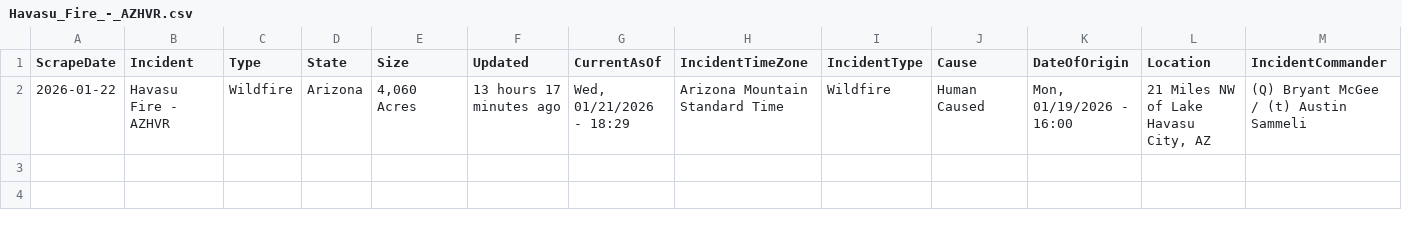
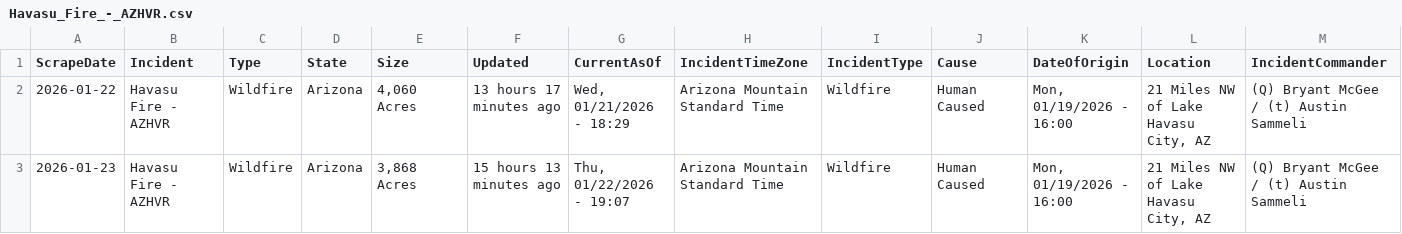
Before and after one commit to mandarc64/inciweb-wildfire-data, a CSV file: inciweb_data/Havasu_Fire_-_AZHVR.csv, drawn as a sheet; only a part is shown; rows hold the shown columns only; the diff names each change by its address in the sheet, - before the commit and + after, or states it on an @@ line.

```diff
--- a/inciweb_data/Havasu_Fire_-_AZHVR.csv
+++ b/inciweb_data/Havasu_Fire_-_AZHVR.csv
+row 3: 2026-01-23 | Havasu Fire - AZHVR | Wildfire | Arizona | 3,868 Acres | 15 hours 13 minutes ago | Thu, 01/22/2026 - 19:07 | Arizona Mountain Standard Time | Wildfire | Human Caused | Mon, 01/19/2026 - 16:00 | 21 Miles NW of Lake Havasu City, AZ | (Q) Bryant McGee / (t) Austin Sammeli
```
Also changed, not shown: inciweb_data/Greer_Fire_-_AZA2S.csv, inciweb_data/Stoner_Mesa_Fire_-_COSJF.csv, 10 other files.
